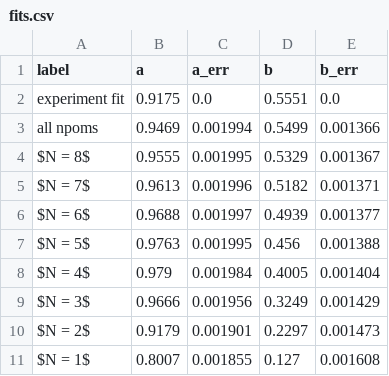
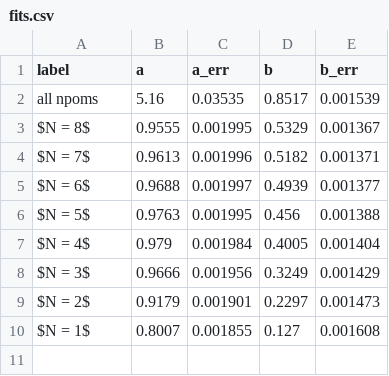
Before and after one commit to roarem/nfnb-counter, a CSV file: analyzed/fits.csv, drawn as a sheet.

Commit message:
changed plots to comply with new way of storing data

```diff
--- a/analyzed/fits.csv
+++ b/analyzed/fits.csv
@@ -1,4 +1,3 @@
 label,a,a_err,b,b_err
-experiment fit,0.9175,0.0,0.5551,0.0
-all npoms,0.9469,0.001994,0.5499,0.001366
+all npoms,5.16,0.03535,0.8517,0.001539
 $N = 8$,0.9555,0.001995,0.5329,0.001367
```
Also changed, not shown: 3 other files.
